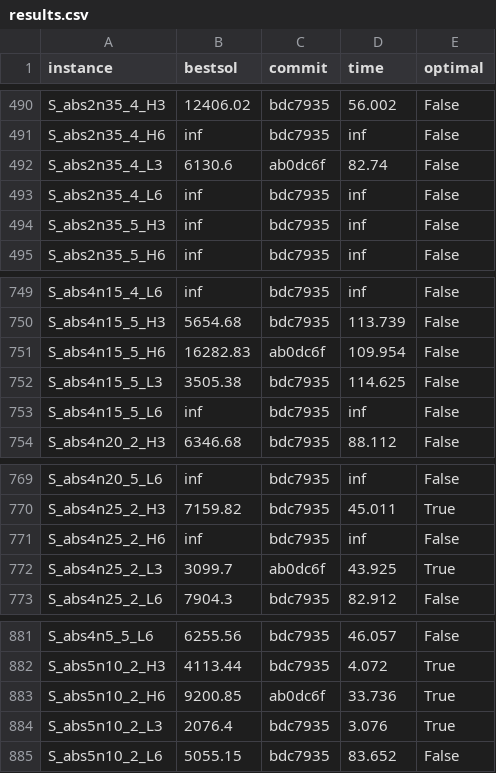
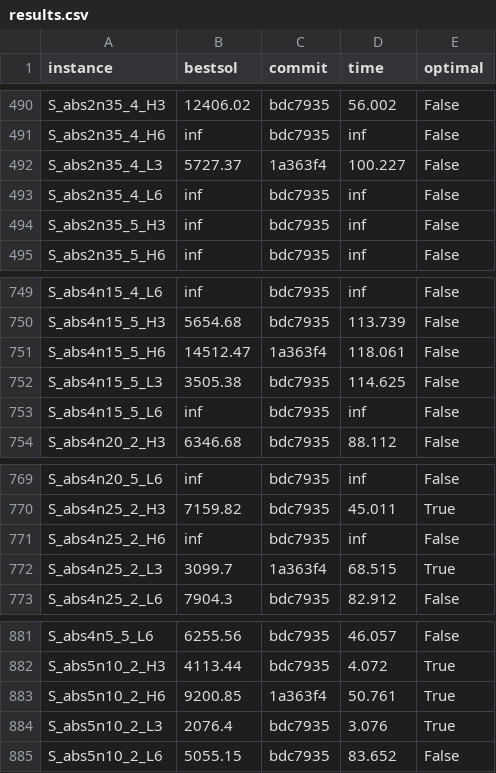
Before and after one commit to sbeyer/plaisir, a CSV file: results.csv, drawn as a sheet; only a part is shown, gaps mark what is left out.

Commit message:
Update results.csv test files to Gurobi 9.5.0 results
This is the result of the update from 9.1.2 to 9.5.0:

NEW: S_abs2n35_4_L3     5727.37 1a363f4 100.227 False
OLD: S_abs2n35_4_L3     6130.6  ab0dc6f 82.74   False
 `-> IMPROVED!

NEW: S_abs4n15_5_H6     14512.47        1a363f4 118.061 False
OLD: S_abs4n15_5_H6     16282.83        ab0dc6f 109.954 False
 `-> IMPROVED!

NEW: S_abs4n25_2_L3     3099.7  1a363f4 68.515  True
OLD: S_abs4n25_2_L3     3099.7  ab0dc6f 43.925  True

NEW: S_abs5n10_2_H6     9200.85 1a363f4 50.761  True
OLD: S_abs5n10_2_H6     9200.85 ab0dc6f 33.736  True

```diff
--- a/results.csv
+++ b/results.csv
@@ -491,3 +491,3 @@ S_abs2n35_4_H3,12406.02,bdc7935,56.002,False
 S_abs2n35_4_H6,inf,bdc7935,inf,False
-S_abs2n35_4_L3,6130.6,ab0dc6f,82.74,False
+S_abs2n35_4_L3,5727.37,1a363f4,100.227,False
 S_abs2n35_4_L6,inf,bdc7935,inf,False
@@ -750,3 +750,3 @@ S_abs4n15_4_L6,inf,bdc7935,inf,False
 S_abs4n15_5_H3,5654.68,bdc7935,113.739,False
-S_abs4n15_5_H6,16282.83,ab0dc6f,109.954,False
+S_abs4n15_5_H6,14512.47,1a363f4,118.061,False
 S_abs4n15_5_L3,3505.38,bdc7935,114.625,False
@@ -771,3 +771,3 @@ S_abs4n25_2_H3,7159.82,bdc7935,45.011,True
 S_abs4n25_2_H6,inf,bdc7935,inf,False
-S_abs4n25_2_L3,3099.7,ab0dc6f,43.925,True
+S_abs4n25_2_L3,3099.7,1a363f4,68.515,True
 S_abs4n25_2_L6,7904.3,bdc7935,82.912,False
@@ -882,3 +882,3 @@ S_abs4n5_5_L6,6255.56,bdc7935,46.057,False
 S_abs5n10_2_H3,4113.44,bdc7935,4.072,True
-S_abs5n10_2_H6,9200.85,ab0dc6f,33.736,True
+S_abs5n10_2_H6,9200.85,1a363f4,50.761,True
 S_abs5n10_2_L3,2076.4,bdc7935,3.076,True
```
